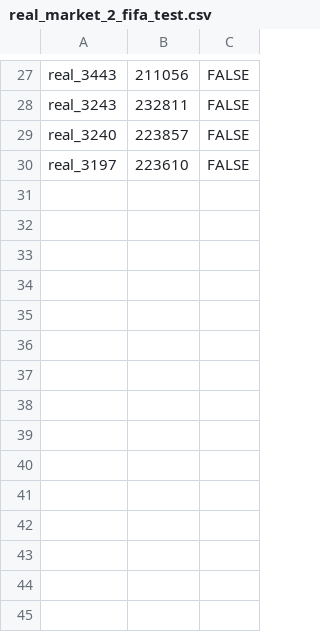
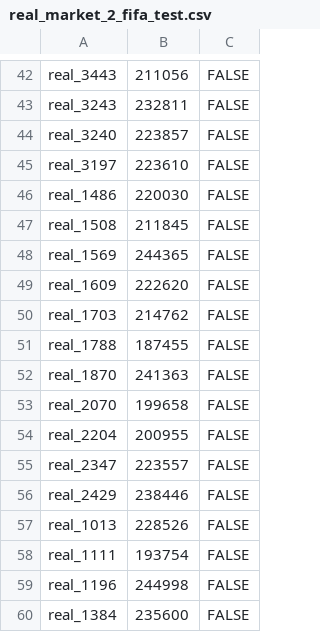
Before and after one commit to rjvirus/com.wdi_project, a CSV file: data/goldstandard/real_market_2_fifa_test.csv, drawn as a sheet; only a part is shown, gaps mark what is left out; the diff covers the shown part only.

```diff
--- a/data/goldstandard/real_market_2_fifa_test.csv
+++ b/data/goldstandard/real_market_2_fifa_test.csv
@@ -30 +45,16 @@ real_3240,223857,FALSE
 real_3197,223610,FALSE
+real_1486,220030,FALSE
+real_1508,211845,FALSE
+real_1569,244365,FALSE
+real_1609,222620,FALSE
+real_1703,214762,FALSE
+real_1788,187455,FALSE
+real_1870,241363,FALSE
+real_2070,199658,FALSE
+real_2204,200955,FALSE
+real_2347,223557,FALSE
+real_2429,238446,FALSE
+real_1013,228526,FALSE
+real_1111,193754,FALSE
+real_1196,244998,FALSE
+real_1384,235600,FALSE
```
Also changed, not shown: 15 added rows elsewhere in this file, data/goldstandard/prediction_2_fifa_test.csv, data/goldstandard/prediction_2_fifa_train.csv, 3 other files.
